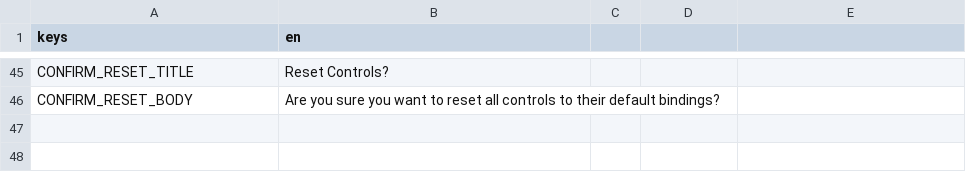
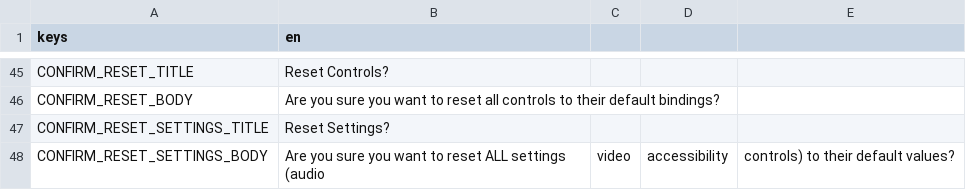
Before and after one commit to niyazmft/emberfall, a CSV file: assets/locales/ui_strings.csv, drawn as a sheet; only a part is shown, gaps mark what is left out.

```diff
--- a/assets/locales/ui_strings.csv
+++ b/assets/locales/ui_strings.csv
@@ -46 +46,3 @@ CONFIRM_RESET_TITLE,Reset Controls?
 CONFIRM_RESET_BODY,Are you sure you want to reset all controls to their default bindings?
+CONFIRM_RESET_SETTINGS_TITLE,Reset Settings?
+CONFIRM_RESET_SETTINGS_BODY,Are you sure you want to reset ALL settings (audio, video, accessibility, controls) to their default values?
```
Also changed, not shown: 6 other files.
